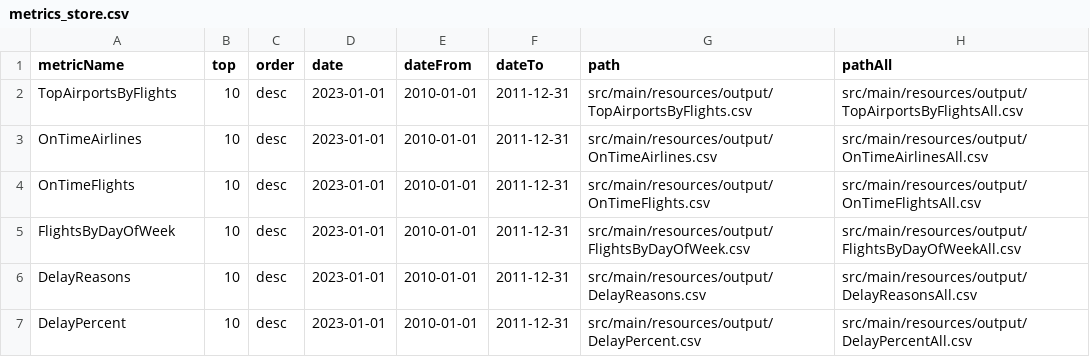
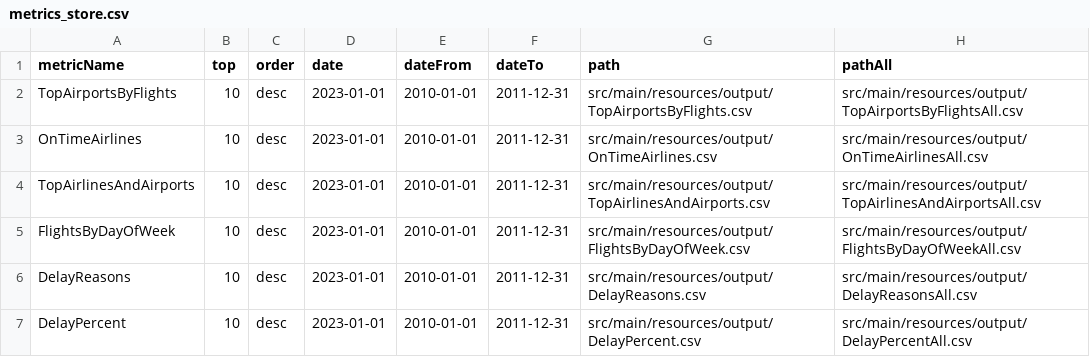
Before and after one commit to PisarevskiyRE/SparkScalaFinalRDD, a CSV file: src/main/resources/metrics_store.csv, drawn as a sheet.

Commit message:
add 2 metric

```diff
--- a/src/main/resources/metrics_store.csv
+++ b/src/main/resources/metrics_store.csv
@@ -3,3 +3,3 @@ TopAirportsByFlights,10,desc,2023-01-01,2010-01-01,2011-12-31,src/main/resources
 OnTimeAirlines,10,desc,2023-01-01,2010-01-01,2011-12-31,src/main/resources/output/OnTimeAirlines.csv,src/main/resources/output/OnTimeAirlinesAll.csv
-OnTimeFlights,10,desc,2023-01-01,2010-01-01,2011-12-31,src/main/resources/output/OnTimeFlights.csv,src/main/resources/output/OnTimeFlightsAll.csv
+TopAirlinesAndAirports,10,desc,2023-01-01,2010-01-01,2011-12-31,src/main/resources/output/TopAirlinesAndAirports.csv,src/main/resources/output/TopAirlinesAndAirportsAll.csv
 FlightsByDayOfWeek,10,desc,2023-01-01,2010-01-01,2011-12-31,src/main/resources/output/FlightsByDayOfWeek.csv,src/main/resources/output/FlightsByDayOfWeekAll.csv
```
Also changed, not shown: 9 other files.
